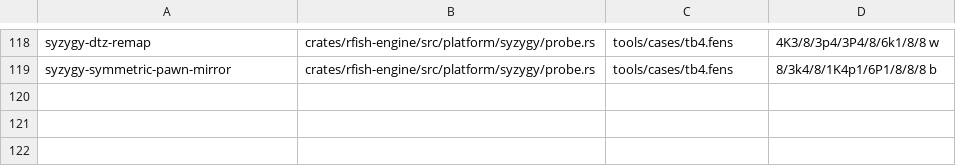
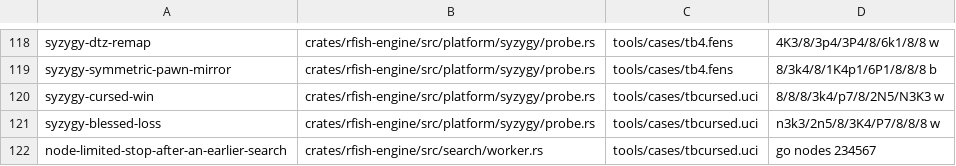
Before and after one commit to ppigazzini/rfish, a TSV file: tools/fixture_properties.tsv, drawn as a sheet; only a part is shown, gaps mark what is left out; the diff names each change by its address in the sheet, - before the commit and + after, or states it on an @@ line.

Commit message:
build(xtask): fetch mcfish's 5-man set, and pin the cursed branches
../mcfish e644776b moved its 5-man tables into the parity lane: the cursed-win
and blessed-loss branches need a DTZ past 100, which no smaller table holds,
so they had never run in CI there, and they had never run anywhere here --
docs/05 listed them as not done.

`cargo xtask tb-fetch 5` now installs the same three tables into the same
directory: KNNvKP, and KNNvK and KNvKP, the children its DTZ walk recurses
into, 24 MB in resources/syzygy5/. Plain `tb-fetch` is unchanged, as
mcfish's is. The parity and upstream-check lanes fetch with `5`, best effort,
under their own cache key; the fuzz lane does not.

What reads it is a golden UCI case rather than a new gate, because rfish's
push lane has no oracle and mcfish runs its gate on every push: `golden`
pins the case per push, `golden-audit` adjudicates it against the oracle
weekly, and the golden was written FROM the oracle (`golden-audit --write
tbcursed`). tools/cases/tbcursed.uci, over `syzygy5:syzygy`:

  - mcfish's cursed win and blessed loss under `d`: WDL 1, DTZ 122 and
    WDL -1, DTZ -115, the values mcfish's own golden holds;
  - a `go depth 4` on each, so the root ranking reads a cursed verdict;
  - mcfish's two node-limited searches, which probe KNvKP mid-search. These
    are a self-golden in mcfish; here the oracle adjudicates them, and the
    second found the countdown divergence fixed in 56d1e47.

missing_case_resource and rewrite_syzygy_path now take a SyzygyPath naming
several directories, and every directory `tb-fetch 5` manages is asked for
its files. The case SKIPS without the set.

  tb-fetch 5                 6 downloaded, each cmp-identical to
                             ../mcfish/resources/syzygy5, exit 0
  tb-fetch bogus             refused, `takes nothing, or 5`
  golden                     18 of 18, exit 0
  golden-audit               18 agree, 0 differ, exit 0
  golden, syzygy5 removed    17 of 17 (1 skipped: tbcursed, each missing
                             file named), exit 0
  fmt, clippy, docs-lint, lane-coverage, fixture-coverage  exit 0
  cargo test -p xtask        34 passed

```diff
--- a/tools/fixture_properties.tsv
+++ b/tools/fixture_properties.tsv
+row 120: syzygy-cursed-win | crates/rfish-engine/src/platform/syzygy/probe.rs | tools/cases/tbcursed.uci | 8/8/8/3k4/p7/8/2N5/N3K3 w
+row 121: syzygy-blessed-loss | crates/rfish-engine/src/platform/syzygy/probe.rs | tools/cases/tbcursed.uci | n3k3/2n5/8/3K4/P7/8/8/8 w
+row 122: node-limited-stop-after-an-earlier-search | crates/rfish-engine/src/search/worker.rs | tools/cases/tbcursed.uci | go nodes 234567
```
Also changed, not shown: 10 other files.
